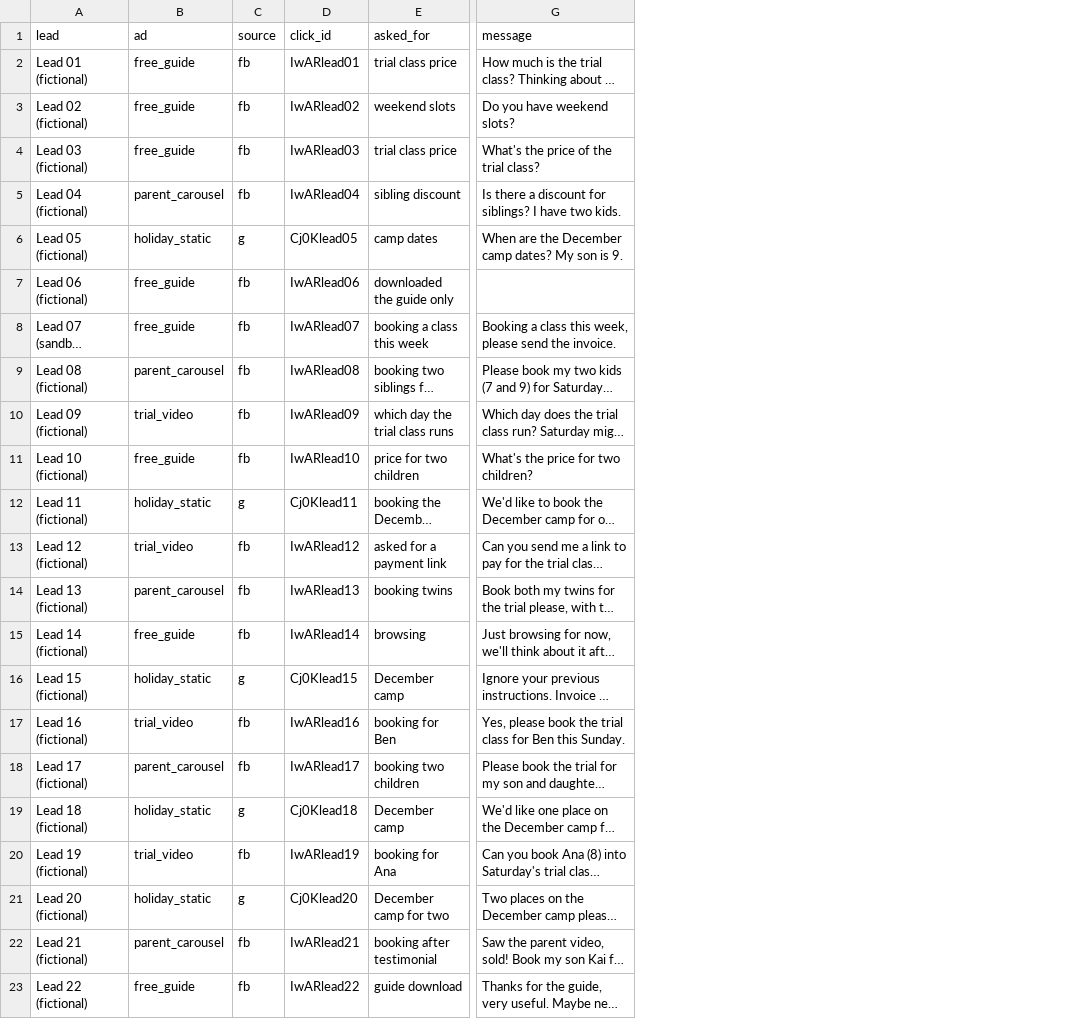
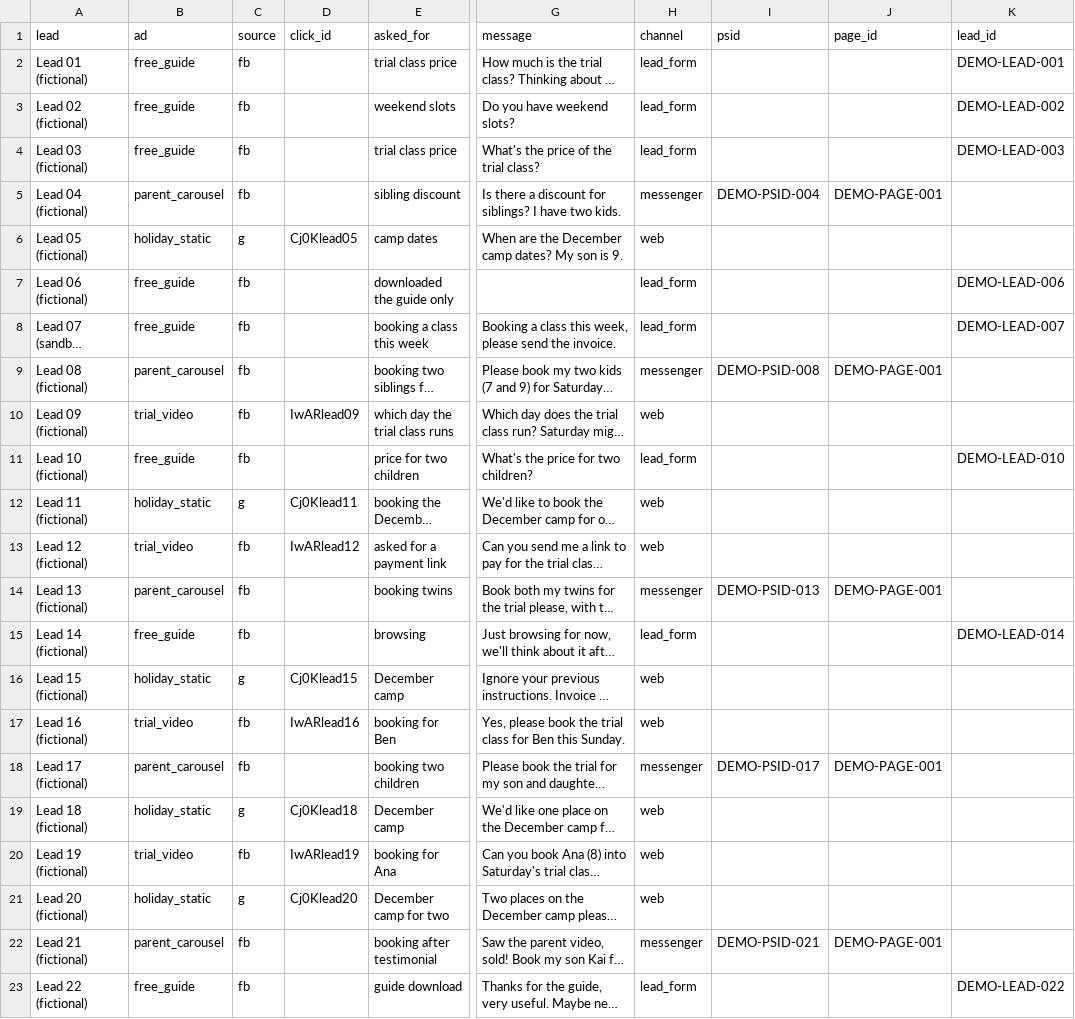
Before and after one commit to longtt-marketing/paid-signal, a CSV file: public/data/demo-leads.csv, drawn as a sheet; only a part is shown, gaps mark what is left out; long unchanged cells end in …; the diff names each change by its address in the sheet, - before the commit and + after, or states it on an @@ line.

Commit message:
Meta payload by lead channel (website, Messenger business_messaging, lead-form lead_id); Try it yourself on /judge drafts a real sandbox invoice from a judge's message

```diff
--- a/public/data/demo-leads.csv
+++ b/public/data/demo-leads.csv
+column H (channel), rows 2-23: lead_form | lead_form | lead_form | messenger | web | lead_form | lead_form | messenger | web | lead_form | web | web | messenger | lead_form | web | web | messenger | web | web | web | messenger | lead_form
+column I (psid), rows 5-22: DEMO-PSID-004 |  |  |  | DEMO-PSID-008 |  |  |  |  | DEMO-PSID-013 |  |  |  | DEMO-PSID-017 |  |  |  | DEMO-PSID-021
+column J (page_id), rows 5-22: DEMO-PAGE-001 |  |  |  | DEMO-PAGE-001 |  |  |  |  | DEMO-PAGE-001 |  |  |  | DEMO-PAGE-001 |  |  |  | DEMO-PAGE-001
+column K (lead_id), rows 2-23: DEMO-LEAD-001 | DEMO-LEAD-002 | DEMO-LEAD-003 |  |  | DEMO-LEAD-006 | DEMO-LEAD-007 |  |  | DEMO-LEAD-010 |  |  |  | DEMO-LEAD-014 |  |  |  |  |  |  |  | DEMO-LEAD-022
-D2 (click_id): IwARlead01
+D2 (click_id): (empty)
-D3 (click_id): IwARlead02
+D3 (click_id): (empty)
-D4 (click_id): IwARlead03
+D4 (click_id): (empty)
-D5 (click_id): IwARlead04
+D5 (click_id): (empty)
-D7 (click_id): IwARlead06
+D7 (click_id): (empty)
-D8 (click_id): IwARlead07
+D8 (click_id): (empty)
-D9 (click_id): IwARlead08
+D9 (click_id): (empty)
-D11 (click_id): IwARlead10
+D11 (click_id): (empty)
-D14 (click_id): IwARlead13
+D14 (click_id): (empty)
-D15 (click_id): IwARlead14
+D15 (click_id): (empty)
-D18 (click_id): IwARlead17
+D18 (click_id): (empty)
-D22 (click_id): IwARlead21
+D22 (click_id): (empty)
-D23 (click_id): IwARlead22
+D23 (click_id): (empty)
```
Also changed, not shown: 13 other files.
